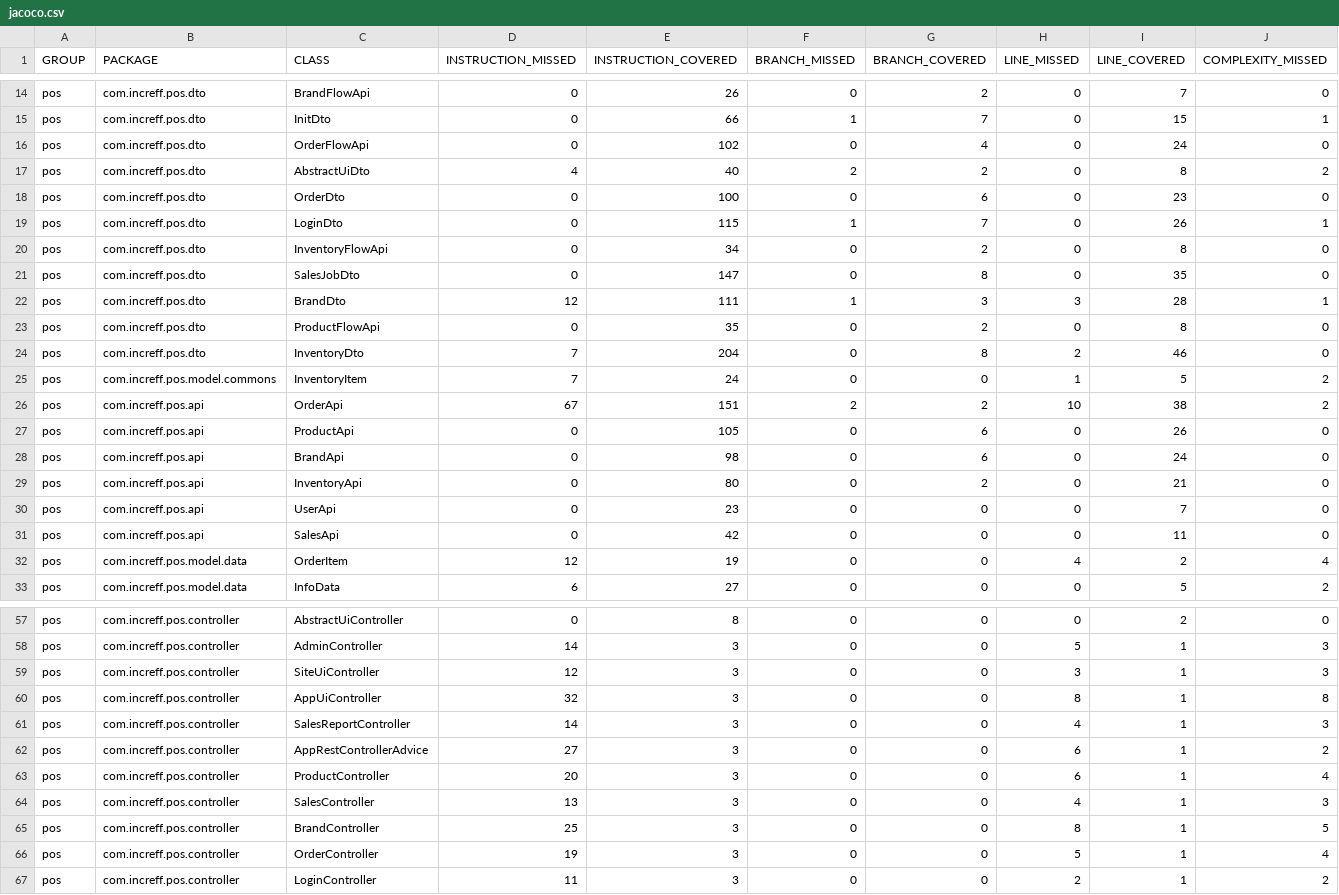
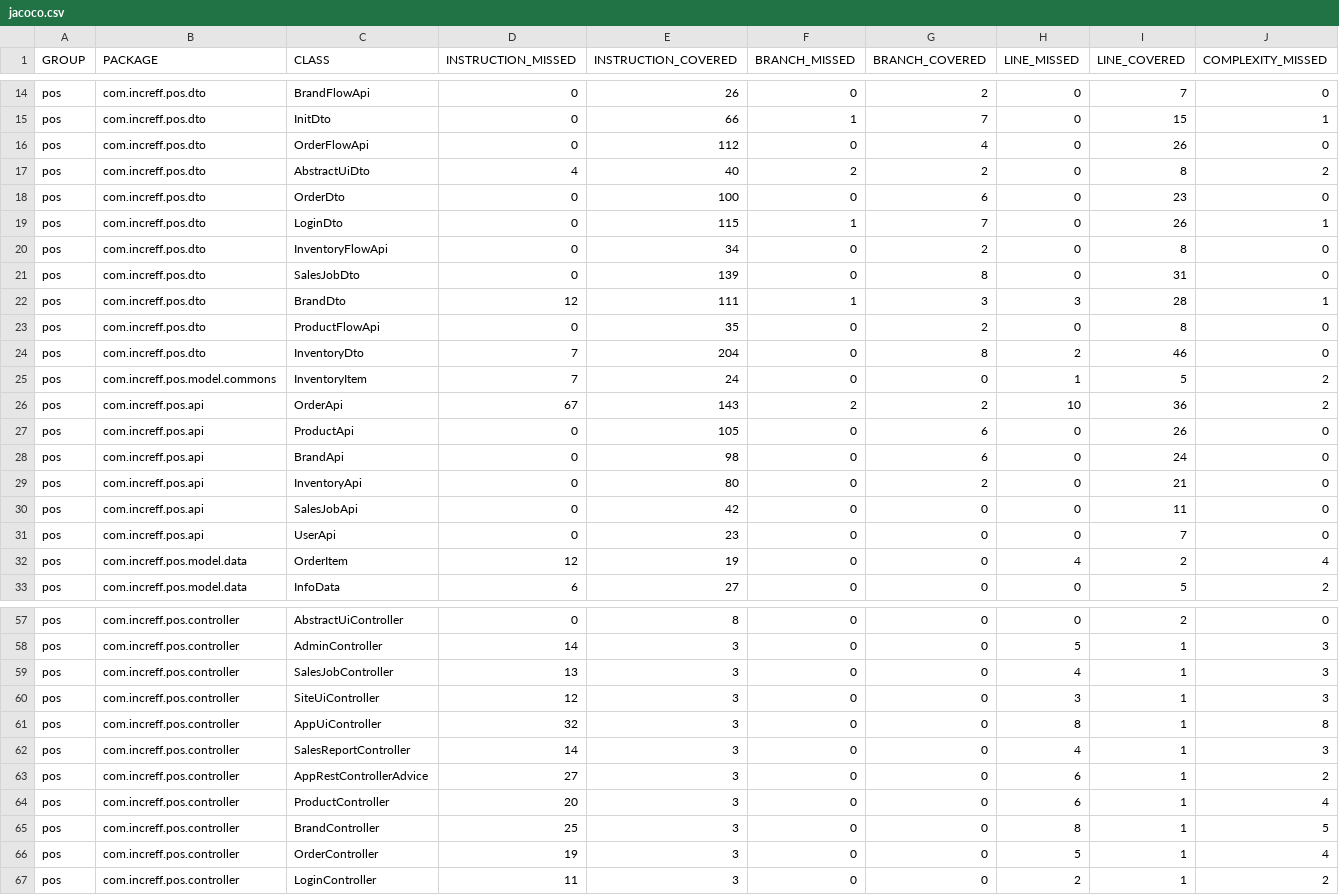
Before and after one commit to rupanshi-chawda/increff-pos, a CSV file: pos/target/site/jacoco/jacoco.csv, drawn as a sheet; only a part is shown, gaps mark what is left out; removed rows and columns are numbered as before the commit, all else as after; rows hold the shown columns only; the diff covers the shown part only; the diff names each change by its address in the sheet, - before the commit and + after, or states it on an @@ line.

Commit message:
set mrp and sp min value to 0, refactored

```diff
--- a/pos/target/site/jacoco/jacoco.csv
+++ b/pos/target/site/jacoco/jacoco.csv
-E16 (INSTRUCTION_COVERED): 102
+E16 (INSTRUCTION_COVERED): 112
-I16 (LINE_COVERED): 24
+I16 (LINE_COVERED): 26
-E21 (INSTRUCTION_COVERED): 147
+E21 (INSTRUCTION_COVERED): 139
-I21 (LINE_COVERED): 35
+I21 (LINE_COVERED): 31
-E26 (INSTRUCTION_COVERED): 151
+E26 (INSTRUCTION_COVERED): 143
-I26 (LINE_COVERED): 38
+I26 (LINE_COVERED): 36
+row 30: pos | com.increff.pos.api | SalesJobApi | 0 | 42 | 0 | 0 | 0 | 11 | 0
-row 31: pos | com.increff.pos.api | SalesApi | 0 | 42 | 0 | 0 | 0 | 11 | 0
+row 59: pos | com.increff.pos.controller | SalesJobController | 13 | 3 | 0 | 0 | 4 | 1 | 3
-row 64: pos | com.increff.pos.controller | SalesController | 13 | 3 | 0 | 0 | 4 | 1 | 3
```
Also changed, not shown: 1 added row elsewhere in this file, 51 other files.
